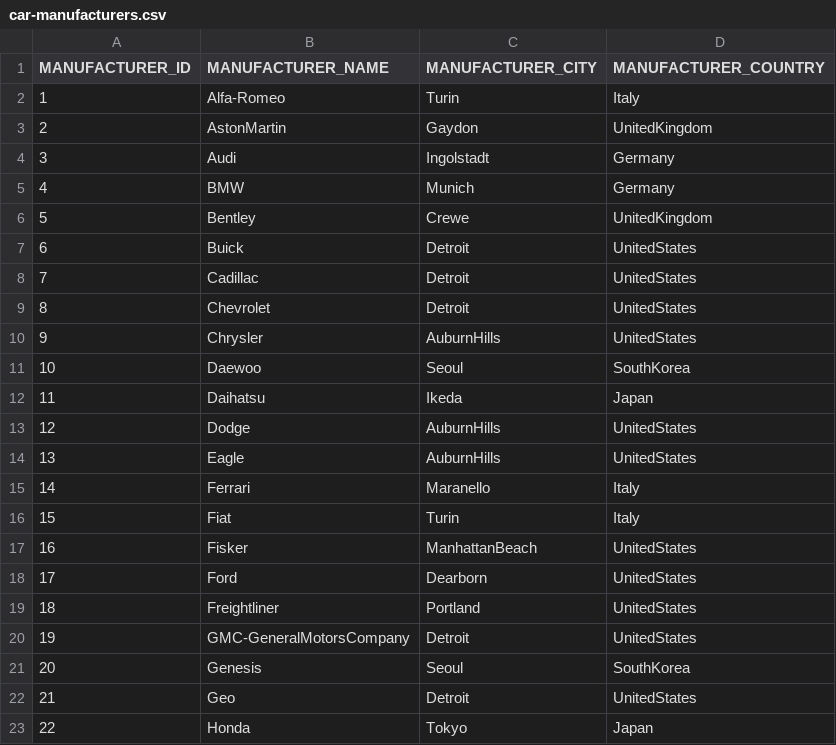
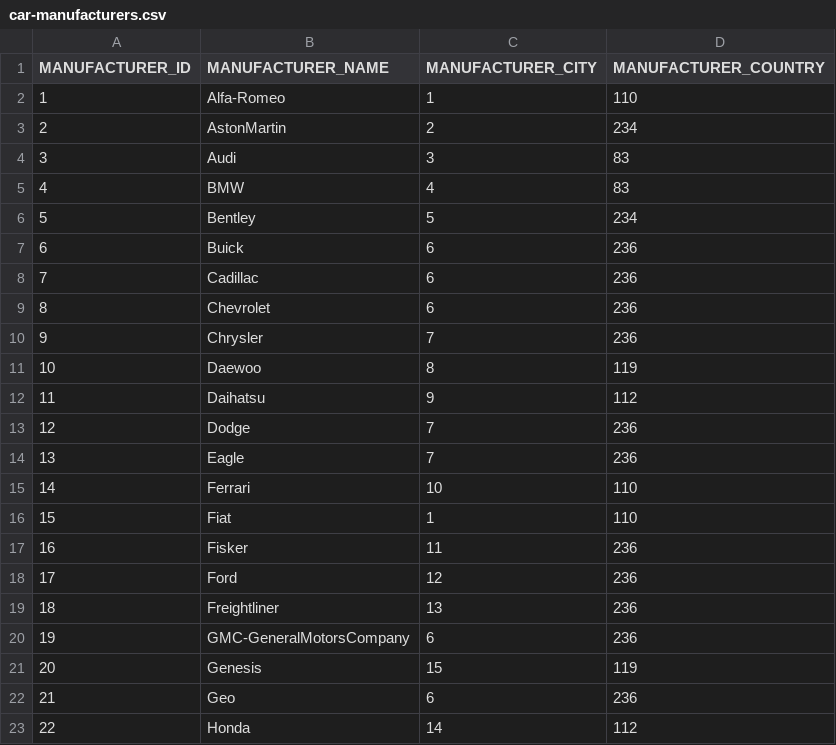
Before and after one commit to codbex/codbex-cars, a CSV file: codbex-cars-data/car-manufacturers.csv, drawn as a sheet; only a part is shown; the diff covers the shown part only.

Commit message:
Added more data with csv

```diff
--- a/codbex-cars-data/car-manufacturers.csv
+++ b/codbex-cars-data/car-manufacturers.csv
@@ -1,23 +1,23 @@
 MANUFACTURER_ID,MANUFACTURER_NAME,MANUFACTURER_CITY,MANUFACTURER_COUNTRY
-1,Alfa-Romeo,Turin,Italy
-2,AstonMartin,Gaydon,UnitedKingdom
-3,Audi,Ingolstadt,Germany
-4,BMW,Munich,Germany
-5,Bentley,Crewe,UnitedKingdom
-6,Buick,Detroit,UnitedStates
-7,Cadillac,Detroit,UnitedStates
-8,Chevrolet,Detroit,UnitedStates
-9,Chrysler,AuburnHills,UnitedStates
-10,Daewoo,Seoul,SouthKorea
-11,Daihatsu,Ikeda,Japan
-12,Dodge,AuburnHills,UnitedStates
-13,Eagle,AuburnHills,UnitedStates
-14,Ferrari,Maranello,Italy
-15,Fiat,Turin,Italy
-16,Fisker,ManhattanBeach,UnitedStates
-17,Ford,Dearborn,UnitedStates
-18,Freightliner,Portland,UnitedStates
-19,GMC-GeneralMotorsCompany,Detroit,UnitedStates
-20,Genesis,Seoul,SouthKorea
-21,Geo,Detroit,UnitedStates
-22,Honda,Tokyo,Japan
+1,Alfa-Romeo,1,110
+2,AstonMartin,2,234
+3,Audi,3,83
+4,BMW,4,83
+5,Bentley,5,234
+6,Buick,6,236
+7,Cadillac,6,236
+8,Chevrolet,6,236
+9,Chrysler,7,236
+10,Daewoo,8,119
+11,Daihatsu,9,112
+12,Dodge,7,236
+13,Eagle,7,236
+14,Ferrari,10,110
+15,Fiat,1,110
+16,Fisker,11,236
+17,Ford,12,236
+18,Freightliner,13,236
+19,GMC-GeneralMotorsCompany,6,236
+20,Genesis,15,119
+21,Geo,6,236
+22,Honda,14,112
```
Also changed, not shown: 80 edited cells elsewhere in this file, 1 other file.
